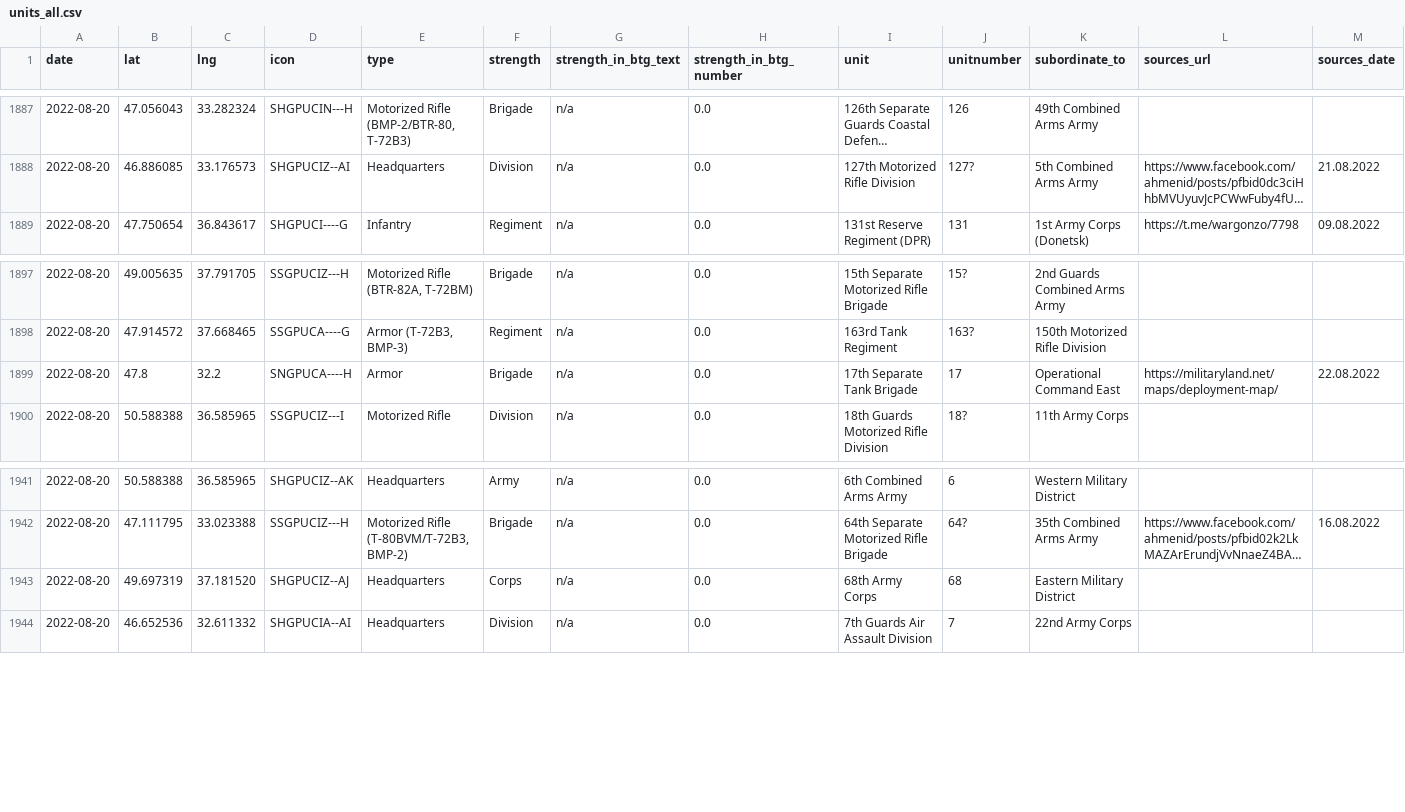
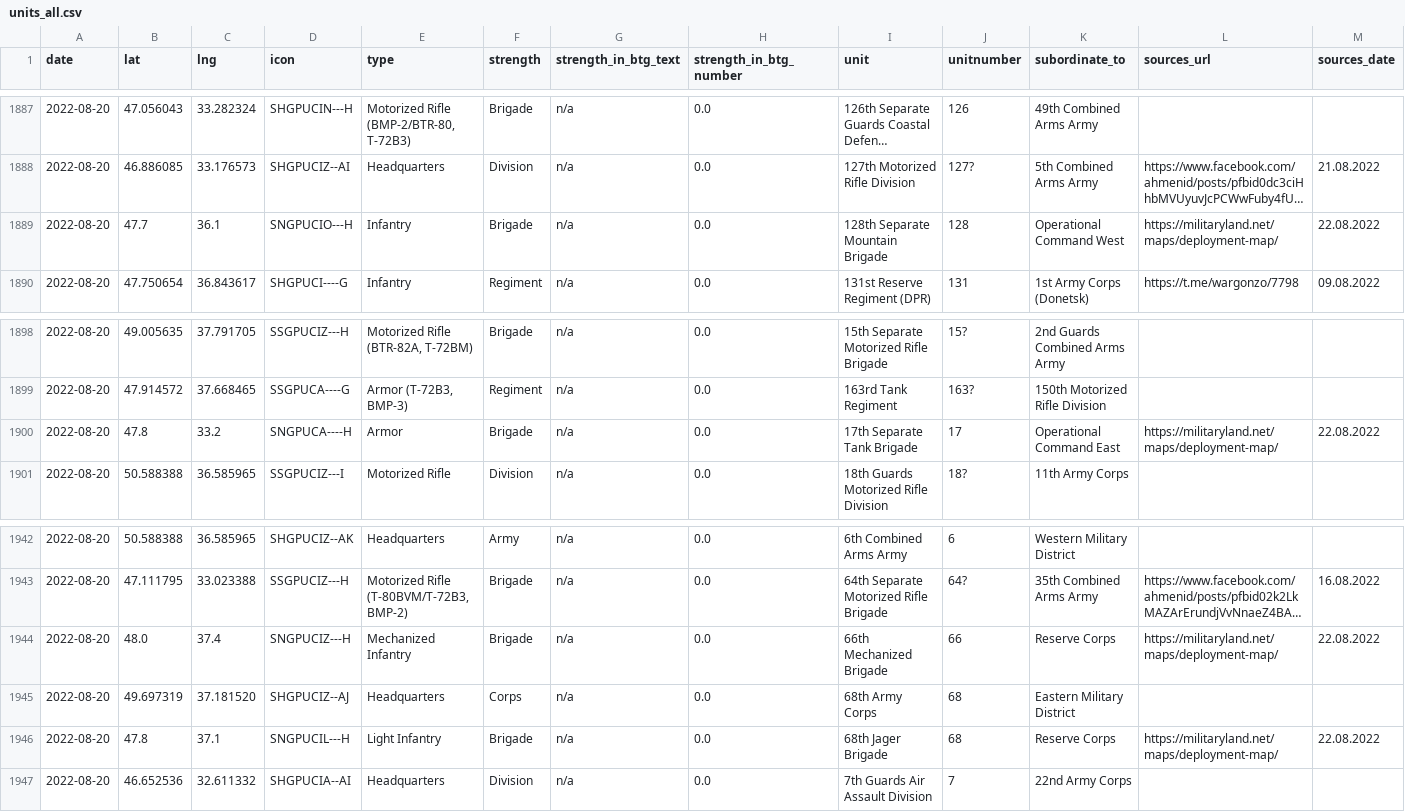
Before and after one commit to simonhuwiler/uawardata, a CSV file: data/csv/units_all.csv, drawn as a sheet; only a part is shown, gaps mark what is left out; long unchanged cells end in …; addresses are those after the commit; rows hold the shown columns only; the diff names each change by its address in the sheet, - before the commit and + after, or states it on an @@ line.

```diff
--- a/data/csv/units_all.csv
+++ b/data/csv/units_all.csv
+row 1889: 2022-08-20 | 47.7 | 36.1 | SNGPUCIO---H | Infantry | Brigade | n/a | 0.0 | 128th Separate Mountain Brigade | 128 | Operational Command West | https://militaryland.net/maps/deployment-map/ | 22.08.2022
-C1900 (lng): 32.2
+C1900 (lng): 33.2
+row 1944: 2022-08-20 | 48.0 | 37.4 | SNGPUCIZ---H | Mechanized Infantry | Brigade | n/a | 0.0 | 66th Mechanized Brigade | 66 | Reserve Corps | https://militaryland.net/maps/deployment-map/ | 22.08.2022
+row 1946: 2022-08-20 | 47.8 | 37.1 | SNGPUCIL---H | Light Infantry | Brigade | n/a | 0.0 | 68th Jager Brigade | 68 | Reserve Corps | https://militaryland.net/maps/deployment-map/ | 22.08.2022
```
Also changed, not shown: data/csv/units_current.csv, 2 other files.
